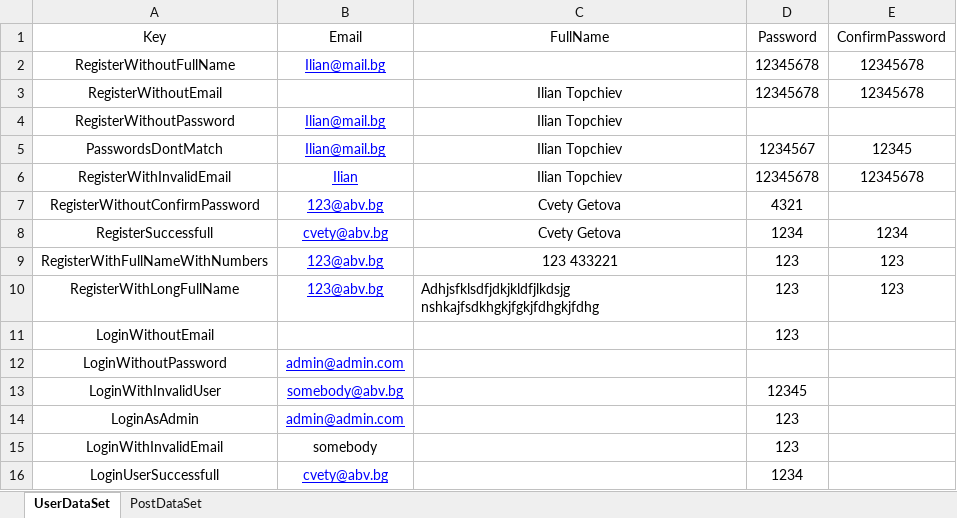
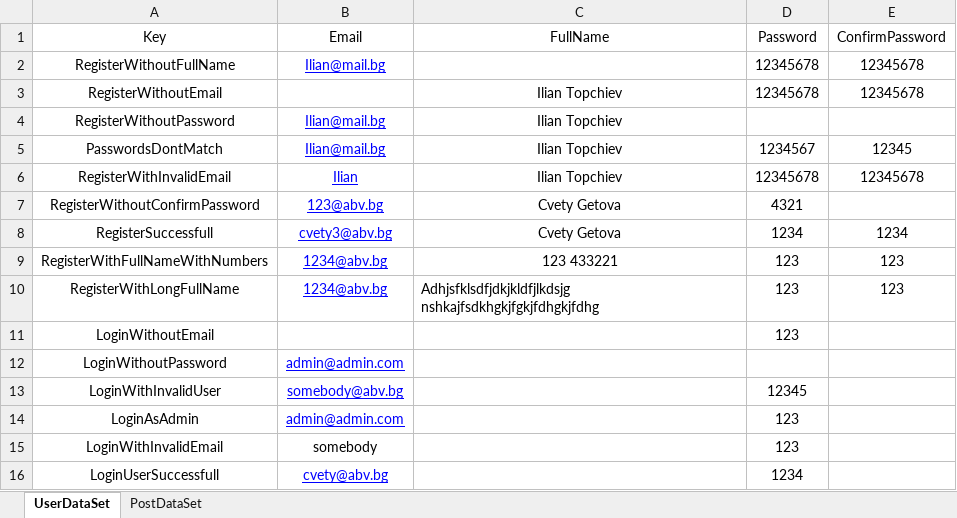
Before and after one commit to Team-Kumquat/SoftUni-QA-Blog, an Excel workbook: Blog-Skeleton/Blog.UI.Tests/DataDrivenTests/UserData.xlsx, sheet UserDataSet, drawn as a sheet; values as stored, in another font and other column widths than the file's, no borders; the diff names each change by its address in the sheet, - before the commit and + after, or states it on an @@ line.

Commit message:
Some tests refactoring

```diff
--- a/Blog-Skeleton/Blog.UI.Tests/DataDrivenTests/UserData.xlsx (sheet UserDataSet)
+++ b/Blog-Skeleton/Blog.UI.Tests/DataDrivenTests/UserData.xlsx (sheet UserDataSet)
-B8 (Email): cvety@abv.bg
+B8 (Email): cvety3@abv.bg
-B9:B10 (Email): 123@abv.bg
+B9:B10 (Email): 1234@abv.bg
```
Also changed, not shown: 1 other file.
